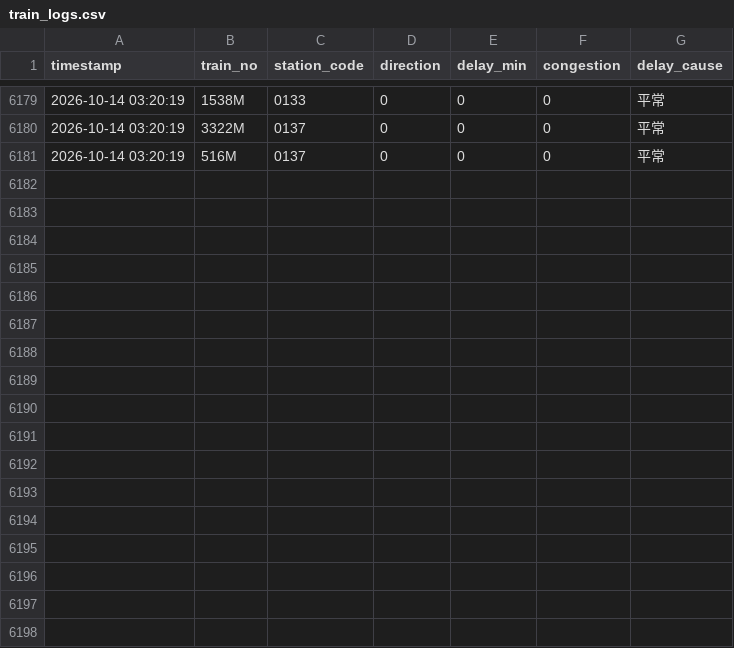
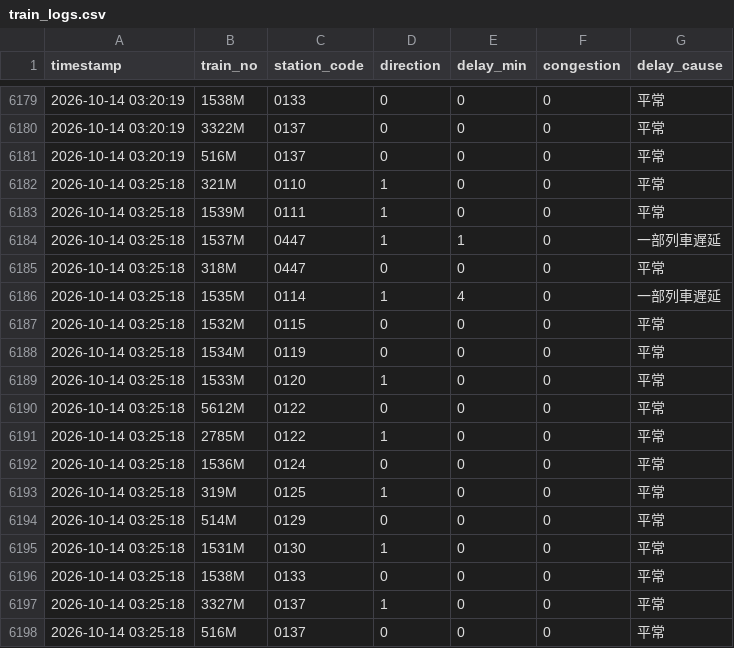
Before and after one commit to solemnban/JR_station_WeatherAPI, a CSV file: data/train_logs.csv, drawn as a sheet; only a part is shown, gaps mark what is left out; the diff names each change by its address in the sheet, - before the commit and + after, or states it on an @@ line.

```diff
--- a/data/train_logs.csv
+++ b/data/train_logs.csv
+row 6182: 2026-10-14 03:25:18 | 321M | 0110 | 1 | 0 | 0 | 平常
+row 6183: 2026-10-14 03:25:18 | 1539M | 0111 | 1 | 0 | 0 | 平常
+row 6184: 2026-10-14 03:25:18 | 1537M | 0447 | 1 | 1 | 0 | 一部列車遅延
+row 6185: 2026-10-14 03:25:18 | 318M | 0447 | 0 | 0 | 0 | 平常
+row 6186: 2026-10-14 03:25:18 | 1535M | 0114 | 1 | 4 | 0 | 一部列車遅延
+row 6187: 2026-10-14 03:25:18 | 1532M | 0115 | 0 | 0 | 0 | 平常
+row 6188: 2026-10-14 03:25:18 | 1534M | 0119 | 0 | 0 | 0 | 平常
+row 6189: 2026-10-14 03:25:18 | 1533M | 0120 | 1 | 0 | 0 | 平常
+row 6190: 2026-10-14 03:25:18 | 5612M | 0122 | 0 | 0 | 0 | 平常
+row 6191: 2026-10-14 03:25:18 | 2785M | 0122 | 1 | 0 | 0 | 平常
+row 6192: 2026-10-14 03:25:18 | 1536M | 0124 | 0 | 0 | 0 | 平常
+row 6193: 2026-10-14 03:25:18 | 319M | 0125 | 1 | 0 | 0 | 平常
+row 6194: 2026-10-14 03:25:18 | 514M | 0129 | 0 | 0 | 0 | 平常
+row 6195: 2026-10-14 03:25:18 | 1531M | 0130 | 1 | 0 | 0 | 平常
+row 6196: 2026-10-14 03:25:18 | 1538M | 0133 | 0 | 0 | 0 | 平常
+row 6197: 2026-10-14 03:25:18 | 3327M | 0137 | 1 | 0 | 0 | 平常
+row 6198: 2026-10-14 03:25:18 | 516M | 0137 | 0 | 0 | 0 | 平常
```
